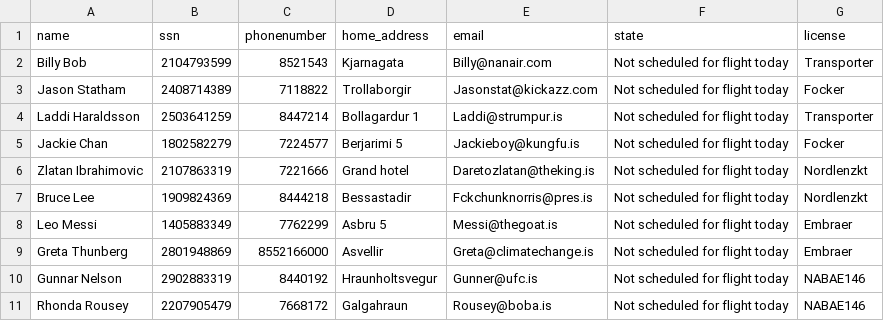
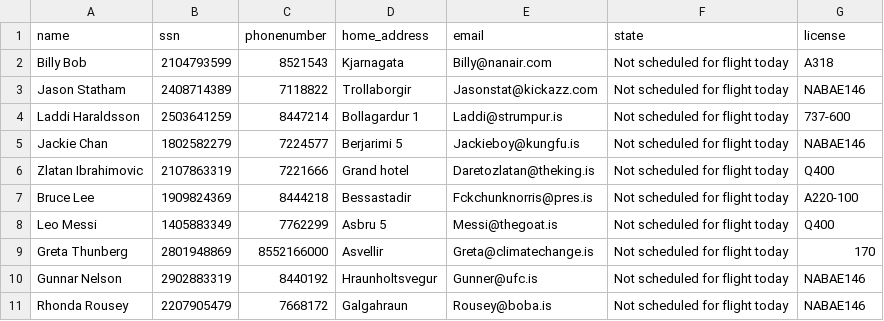
Before and after one commit to RunarVestmann/verklegtnamskeid1, a CSV file: data_storage/pilots.csv, drawn as a sheet.

```diff
--- a/data_storage/pilots.csv
+++ b/data_storage/pilots.csv
@@ -1,10 +1,10 @@
 name,ssn,phonenumber,home_address,email,state,license
-Billy Bob,2104793599,8521543,Kjarnagata,Billy@nanair.com,Not scheduled for flight today,Transporter
-Jason Statham,2408714389,7118822,Trollaborgir,Jasonstat@kickazz.com,Not scheduled for flight today,Focker
-Laddi Haraldsson,2503641259,8447214,Bollagardur 1,Laddi@strumpur.is,Not scheduled for flight today,Transporter
-Jackie Chan,1802582279,7224577,Berjarimi 5,Jackieboy@kungfu.is,Not scheduled for flight today,Focker
-Zlatan Ibrahimovic,2107863319,7221666,Grand hotel,Daretozlatan@theking.is,Not scheduled for flight today,Nordlenzkt
-Bruce Lee,1909824369,8444218,Bessastadir,Fckchunknorris@pres.is,Not scheduled for flight today,Nordlenzkt
-Leo Messi,1405883349,7762299,Asbru 5,Messi@thegoat.is,Not scheduled for flight today,Embraer
-Greta Thunberg,2801948869,8552166000,Asvellir,Greta@climatechange.is,Not scheduled for flight today,Embraer
+Billy Bob,2104793599,8521543,Kjarnagata,Billy@nanair.com,Not scheduled for flight today,A318
+Jason Statham,2408714389,7118822,Trollaborgir,Jasonstat@kickazz.com,Not scheduled for flight today,NABAE146
+Laddi Haraldsson,2503641259,8447214,Bollagardur 1,Laddi@strumpur.is,Not scheduled for flight today,737-600
+Jackie Chan,1802582279,7224577,Berjarimi 5,Jackieboy@kungfu.is,Not scheduled for flight today,NABAE146
+Zlatan Ibrahimovic,2107863319,7221666,Grand hotel,Daretozlatan@theking.is,Not scheduled for flight today,Q400
+Bruce Lee,1909824369,8444218,Bessastadir,Fckchunknorris@pres.is,Not scheduled for flight today,A220-100
+Leo Messi,1405883349,7762299,Asbru 5,Messi@thegoat.is,Not scheduled for flight today,Q400
+Greta Thunberg,2801948869,8552166000,Asvellir,Greta@climatechange.is,Not scheduled for flight today,170
 Gunnar Nelson,2902883319,8440192,Hraunholtsvegur,Gunner@ufc.is,Not scheduled for flight today,NABAE146
```
Also changed, not shown: data_storage/airplanes.csv, 1 other file.
